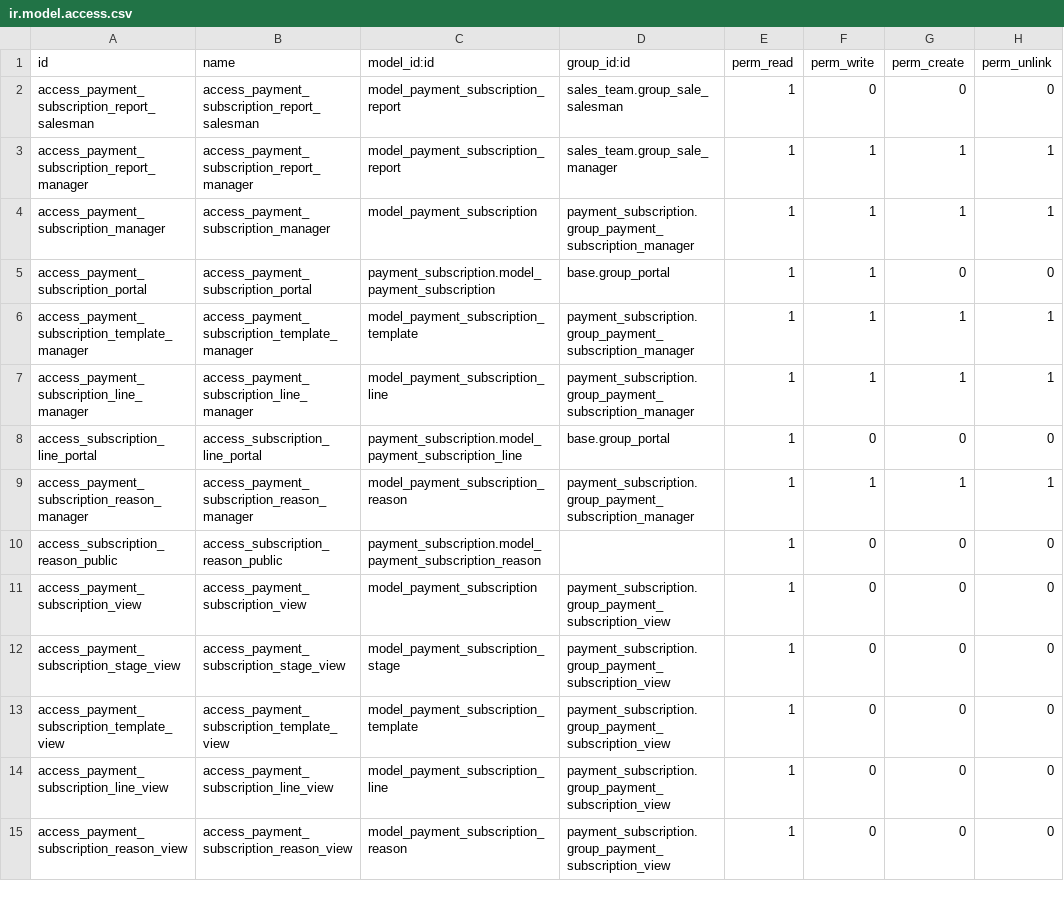
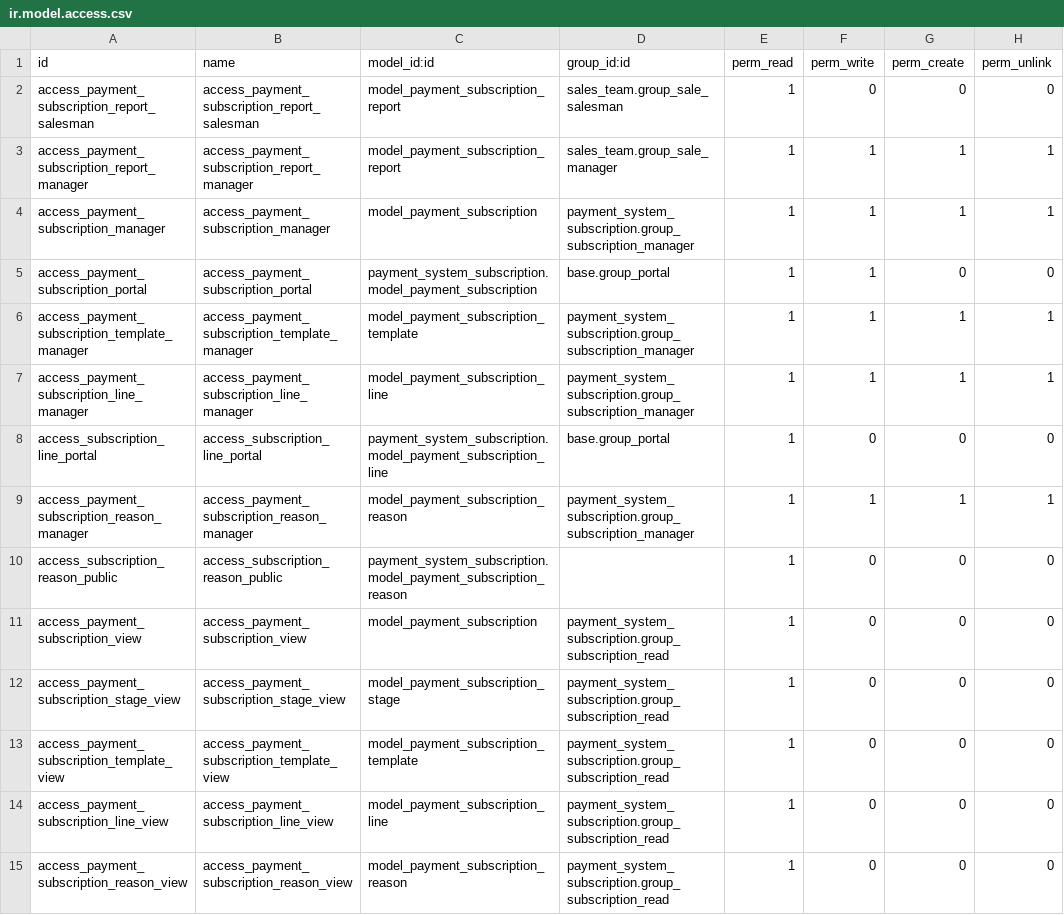
Before and after one commit to projetgrup/payment-service, a CSV file: payment_system_subscription/security/ir.model.access.csv, drawn as a sheet; only a part is shown; the diff covers the shown part only.

Commit message:
[IMP] subscription module

```diff
--- a/payment_system_subscription/security/ir.model.access.csv
+++ b/payment_system_subscription/security/ir.model.access.csv
@@ -3,13 +3,13 @@ access_payment_subscription_report_salesman,access_payment_subscription_report_s
 access_payment_subscription_report_manager,access_payment_subscription_report_manager,model_payment_subscription_report,sales_team.group_sale_manager,1,1,1,1
-access_payment_subscription_manager,access_payment_subscription_manager,model_payment_subscription,payment_subscription.group_payment_subscription_manager,1,1,1,1
-access_payment_subscription_portal,access_payment_subscription_portal,payment_subscription.model_payment_subscription,base.group_portal,1,1,0,0
-access_payment_subscription_template_manager,access_payment_subscription_template_manager,model_payment_subscription_template,payment_subscription.group_payment_subscription_manager,1,1,1,1
-access_payment_subscription_line_manager,access_payment_subscription_line_manager,model_payment_subscription_line,payment_subscription.group_payment_subscription_manager,1,1,1,1
-access_subscription_line_portal,access_subscription_line_portal,payment_subscription.model_payment_subscription_line,base.group_portal,1,0,0,0
-access_payment_subscription_reason_manager,access_payment_subscription_reason_manager,model_payment_subscription_reason,payment_subscription.group_payment_subscription_manager,1,1,1,1
-access_subscription_reason_public,access_subscription_reason_public,payment_subscription.model_payment_subscription_reason,,1,0,0,0
-access_payment_subscription_view,access_payment_subscription_view,model_payment_subscription,payment_subscription.group_payment_subscription_view,1,0,0,0
-access_payment_subscription_stage_view,access_payment_subscription_stage_view,model_payment_subscription_stage,payment_subscription.group_payment_subscription_view,1,0,0,0
-access_payment_subscription_template_view,access_payment_subscription_template_view,model_payment_subscription_template,payment_subscription.group_payment_subscription_view,1,0,0,0
-access_payment_subscription_line_view,access_payment_subscription_line_view,model_payment_subscription_line,payment_subscription.group_payment_subscription_view,1,0,0,0
-access_payment_subscription_reason_view,access_payment_subscription_reason_view,model_payment_subscription_reason,payment_subscription.group_payment_subscription_view,1,0,0,0
+access_payment_subscription_manager,access_payment_subscription_manager,model_payment_subscription,payment_system_subscription.group_subscription_manager,1,1,1,1
+access_payment_subscription_portal,access_payment_subscription_portal,payment_system_subscription.model_payment_subscription,base.group_portal,1,1,0,0
+access_payment_subscription_template_manager,access_payment_subscription_template_manager,model_payment_subscription_template,payment_system_subscription.group_subscription_manager,1,1,1,1
+access_payment_subscription_line_manager,access_payment_subscription_line_manager,model_payment_subscription_line,payment_system_subscription.group_subscription_manager,1,1,1,1
+access_subscription_line_portal,access_subscription_line_portal,payment_system_subscription.model_payment_subscription_line,base.group_portal,1,0,0,0
+access_payment_subscription_reason_manager,access_payment_subscription_reason_manager,model_payment_subscription_reason,payment_system_subscription.group_subscription_manager,1,1,1,1
+access_subscription_reason_public,access_subscription_reason_public,payment_system_subscription.model_payment_subscription_reason,,1,0,0,0
+access_payment_subscription_view,access_payment_subscription_view,model_payment_subscription,payment_system_subscription.group_subscription_read,1,0,0,0
+access_payment_subscription_stage_view,access_payment_subscription_stage_view,model_payment_subscription_stage,payment_system_subscription.group_subscription_read,1,0,0,0
+access_payment_subscription_template_view,access_payment_subscription_template_view,model_payment_subscription_template,payment_system_subscription.group_subscription_read,1,0,0,0
+access_payment_subscription_line_view,access_payment_subscription_line_view,model_payment_subscription_line,payment_system_subscription.group_subscription_read,1,0,0,0
+access_payment_subscription_reason_view,access_payment_subscription_reason_view,model_payment_subscription_reason,payment_system_subscription.group_subscription_read,1,0,0,0
```
Also changed, not shown: 10 edited cells elsewhere in this file, 23 other files.
